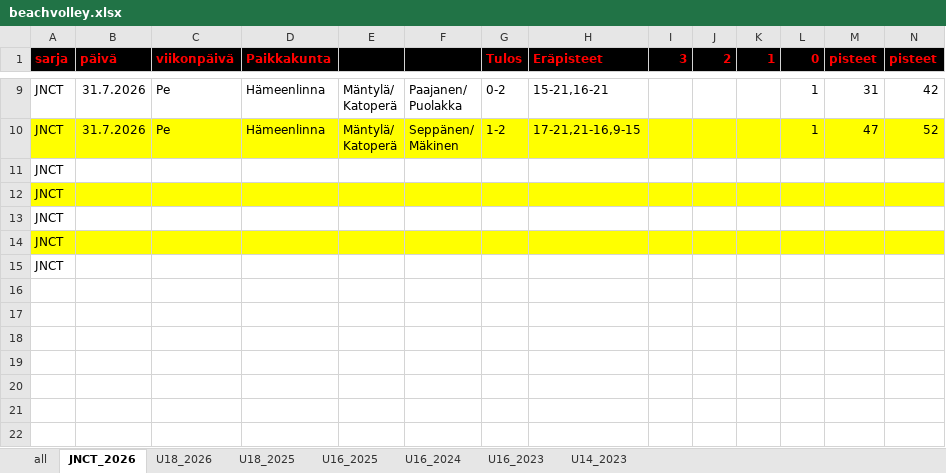
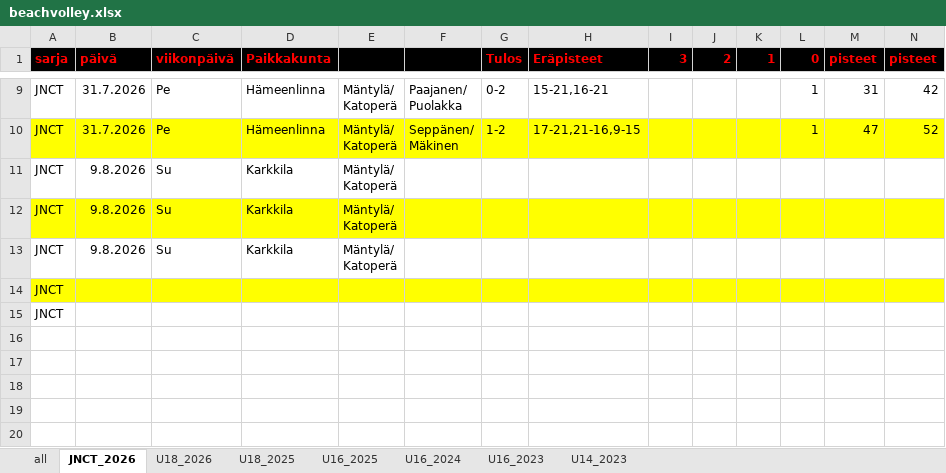
Before and after one commit to jkatoper/kaudet, an Excel workbook: beachvolley.xlsx, sheet JNCT_2026, drawn as a sheet; only a part is shown, gaps mark what is left out; the shorter side is filled out with more unchanged rows; values as stored, in another font and other column widths than the file's, no borders; removed rows and columns are numbered as before the commit, all else as after; rows hold the shown columns only; ↵ is a line break in a cell; the diff names each change by its address in the sheet, - before the commit and + after, or states it on an @@ line.

```diff
--- a/beachvolley.xlsx (sheet JNCT_2026)
+++ b/beachvolley.xlsx (sheet JNCT_2026)
-row 11: JNCT
-row 12: JNCT
-row 13: JNCT
+row 11: JNCT | 9.8.2026 | Su | Karkkila | Mäntylä/ ↵ Katoperä
+row 12: JNCT | 9.8.2026 | Su | Karkkila | Mäntylä/ ↵ Katoperä
+row 13: JNCT | 9.8.2026 | Su | Karkkila | Mäntylä/ ↵ Katoperä
```
Also changed, not shown: sheet U18_2026, pelipaikat.xlsx, 6 other files.
